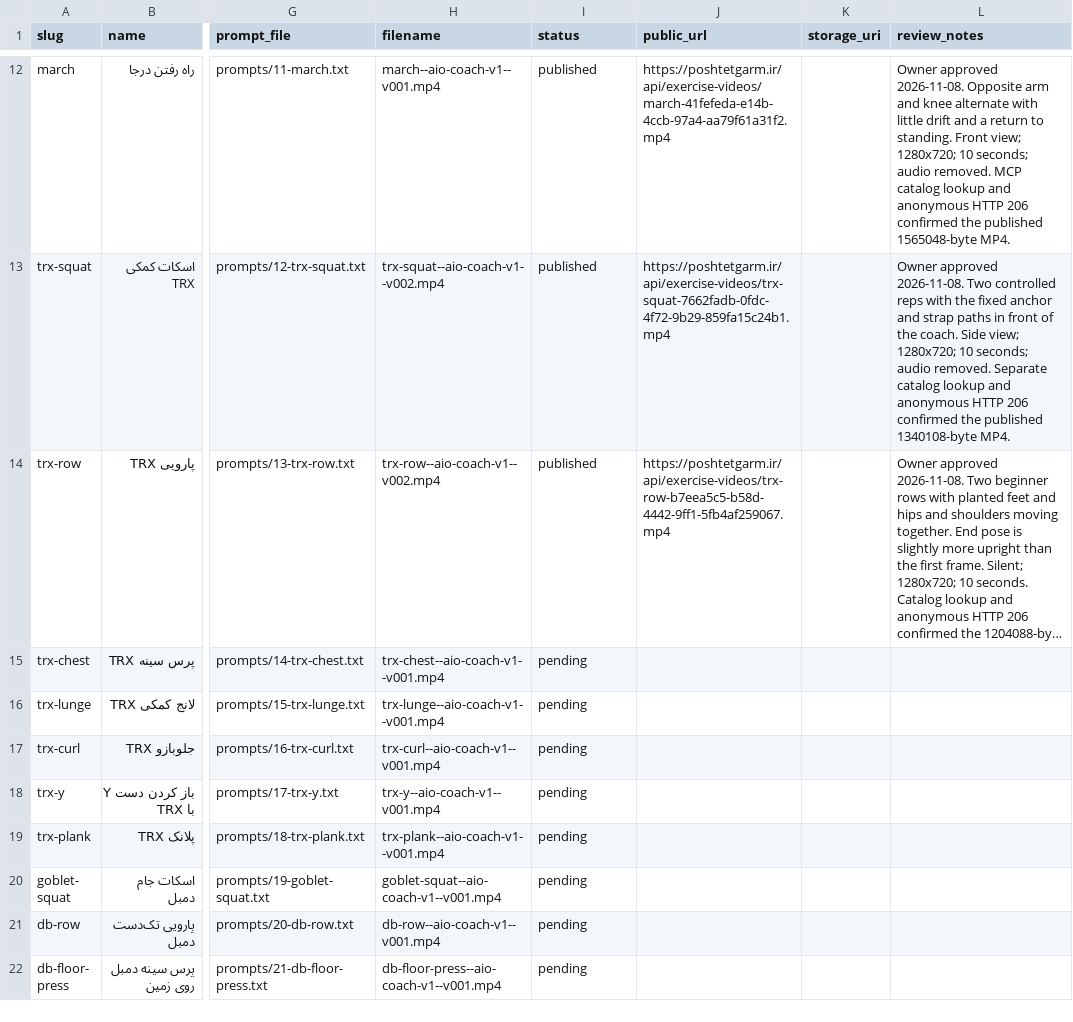
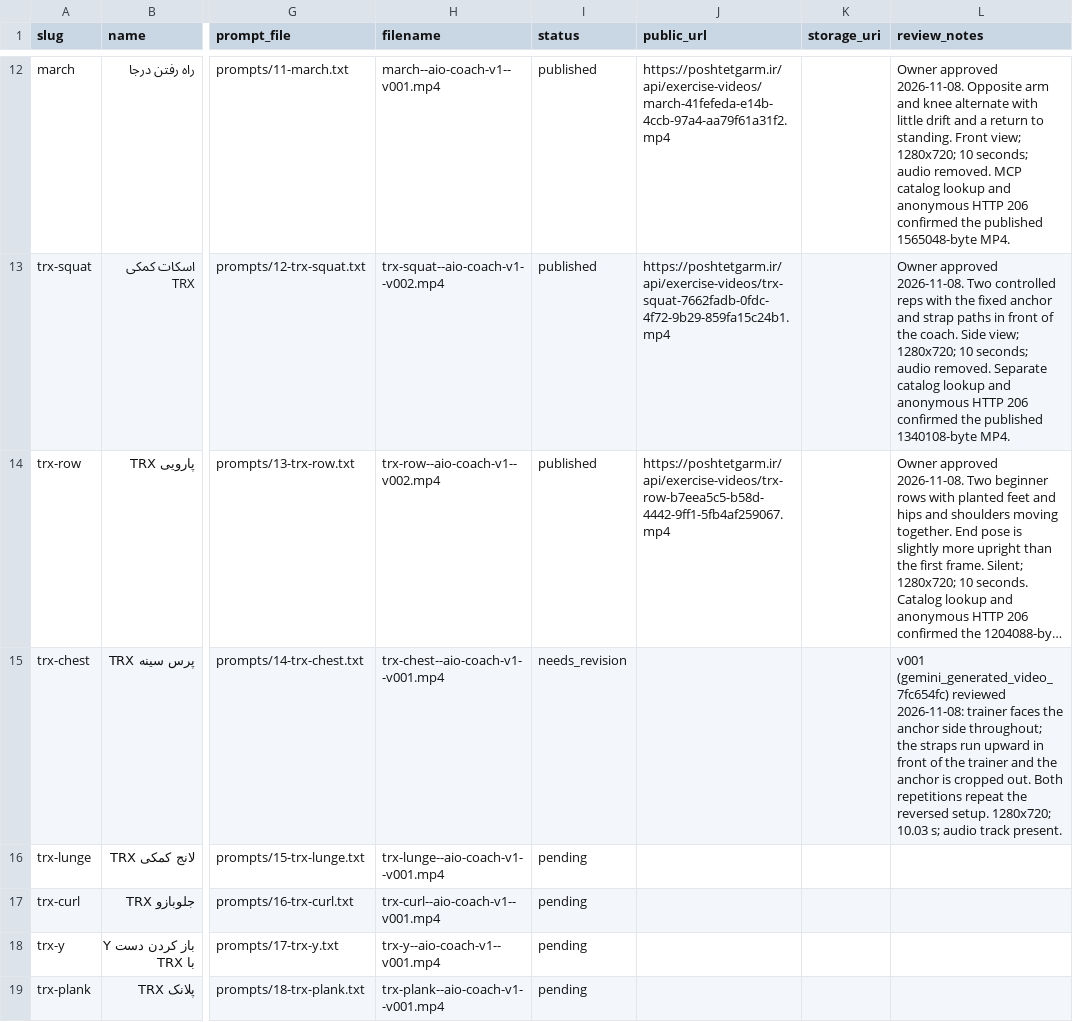
Before and after one commit to mojtabanpe/all_in_one, a CSV file: docs/exercise-video-kit/production-tracker.csv, drawn as a sheet; only a part is shown, gaps mark what is left out; the shorter side is filled out with more unchanged rows; long unchanged cells end in …; the diff names each change by its address in the sheet, - before the commit and + after, or states it on an @@ line.

Commit message:
docs(coach): record TRX chest press v001 review

```diff
--- a/docs/exercise-video-kit/production-tracker.csv
+++ b/docs/exercise-video-kit/production-tracker.csv
-I15 (status): pending
+I15 (status): needs_revision
-L15 (review_notes): (empty)
+L15 (review_notes): v001 (gemini_generated_video_7fc654fc) reviewed 2026-11-08: trainer faces the anchor side throughout; the straps run upward in front of the trainer and the anchor is cropped out. Both repetitions repeat the reversed setup. 1280x720; 10.03 s; audio track present.
```
Also changed, not shown: 2 other files.
